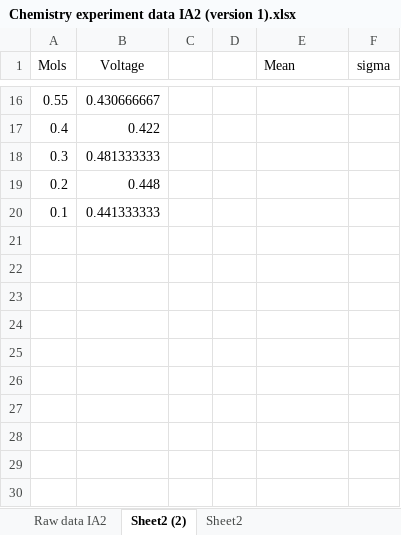
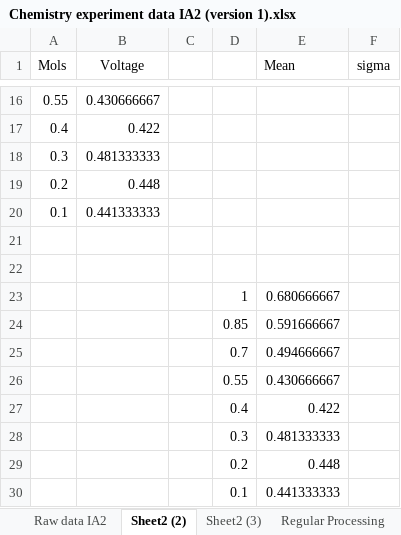
Before and after one commit to noawe-boi/NoahsObsidianSync, an Excel workbook: Chemistry/Year 12/Assignments/IA2/Results/Chemistry experiment data IA2 (version 1).xlsx, sheet Sheet2 (2), drawn as a sheet; only a part is shown, gaps mark what is left out; values as stored, in another font and other column widths than the file's, no borders; charts and pictures not drawn; the diff names each change by its address in the sheet, - before the commit and + after, or states it on an @@ line.

```diff
--- a/Chemistry/Year 12/Assignments/IA2/Results/Chemistry experiment data IA2 (version 1).xlsx (sheet Sheet2 (2))
+++ b/Chemistry/Year 12/Assignments/IA2/Results/Chemistry experiment data IA2 (version 1).xlsx (sheet Sheet2 (2))
-sheet tab: Sheet2
+sheet tab: Regular Processing
+sheet tab: Sheet2 (3)
+row 21: (empty)
+row 22: (empty)
+row 23:  |  |  | 1 | 0.680666667
+row 24:  |  |  | 0.85 | 0.591666667
+row 25:  |  |  | 0.7 | 0.494666667
+row 26:  |  |  | 0.55 | 0.430666667
+row 27:  |  |  | 0.4 | 0.422
+row 28:  |  |  | 0.3 | 0.481333333
+row 29:  |  |  | 0.2 | 0.448
+row 30:  |  |  | 0.1 | 0.441333333
```
Also changed, not shown: charts or pictures, 7 other files.
